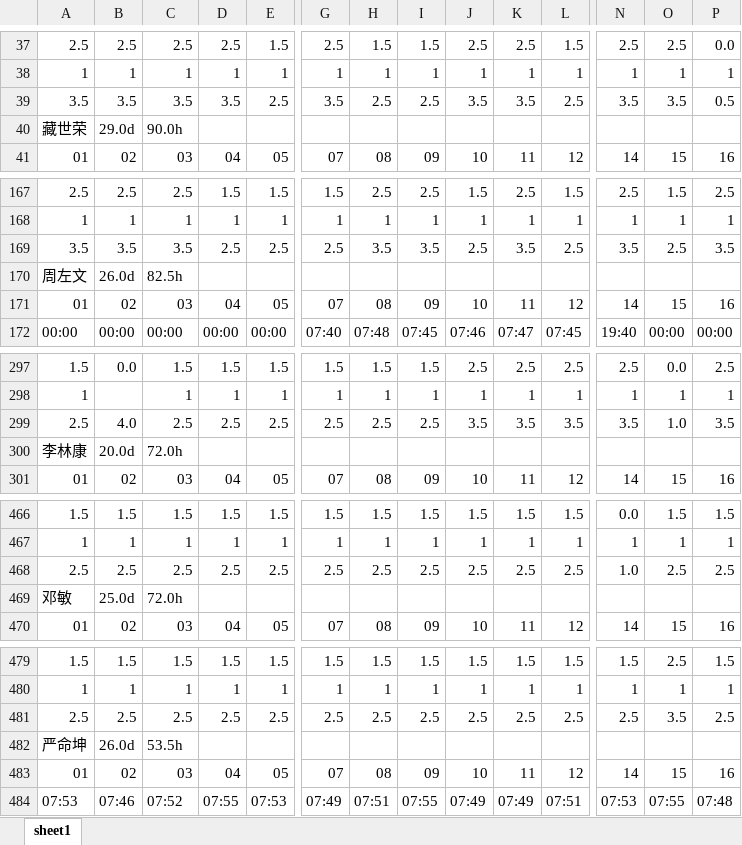
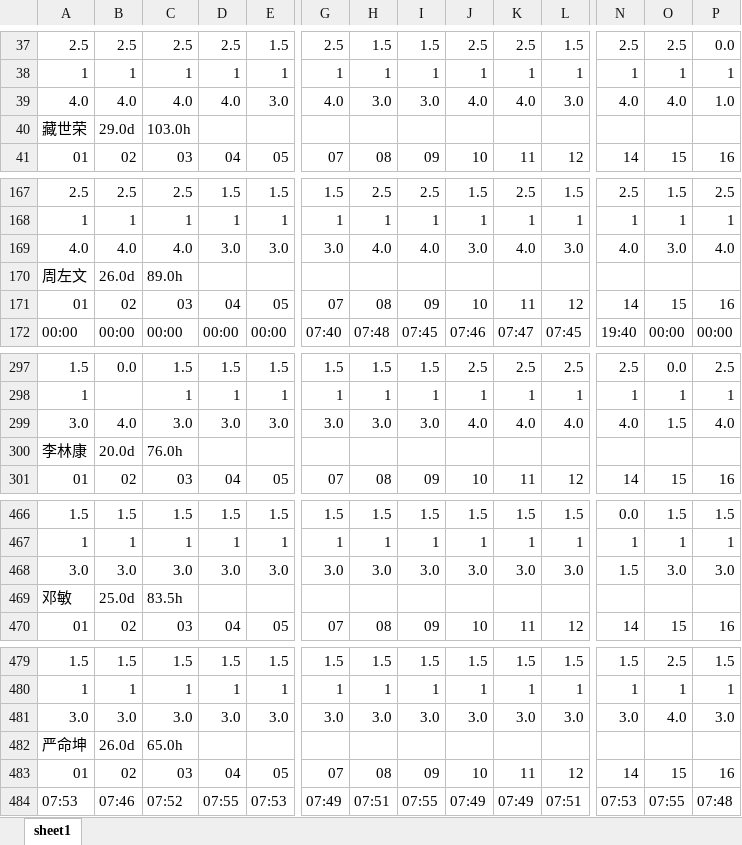
Before and after one commit to WSG88/oa, an Excel workbook: file/202009__1车间.xlsx, sheet sheet1, drawn as a sheet; only a part is shown, gaps mark what is left out; values as stored, in another font and other column widths than the file's, no cell formats; removed rows and columns are numbered as before the commit, all else as after; rows hold the shown columns only; the diff covers the shown part only; the diff names each change by its address in the sheet, - before the commit and + after, or states it on an @@ line.

```diff
--- a/file/202009__1车间.xlsx (sheet sheet1)
+++ b/file/202009__1车间.xlsx (sheet sheet1)
-row 39: 3.5 | 3.5 | 3.5 | 3.5 | 2.5 | 3.5 | 2.5 | 2.5 | 3.5 | 3.5 | 2.5 | 3.5 | 3.5 | 0.5
+row 39: 4.0 | 4.0 | 4.0 | 4.0 | 3.0 | 4.0 | 3.0 | 3.0 | 4.0 | 4.0 | 3.0 | 4.0 | 4.0 | 1.0
-C40: 90.0h
+C40: 103.0h
-row 169: 3.5 | 3.5 | 3.5 | 2.5 | 2.5 | 2.5 | 3.5 | 3.5 | 2.5 | 3.5 | 2.5 | 3.5 | 2.5 | 3.5
+row 169: 4.0 | 4.0 | 4.0 | 3.0 | 3.0 | 3.0 | 4.0 | 4.0 | 3.0 | 4.0 | 3.0 | 4.0 | 3.0 | 4.0
-C170: 82.5h
+C170: 89.0h
-row 299: 2.5 | 4.0 | 2.5 | 2.5 | 2.5 | 2.5 | 2.5 | 2.5 | 3.5 | 3.5 | 3.5 | 3.5 | 1.0 | 3.5
+row 299: 3.0 | 4.0 | 3.0 | 3.0 | 3.0 | 3.0 | 3.0 | 3.0 | 4.0 | 4.0 | 4.0 | 4.0 | 1.5 | 4.0
-C300: 72.0h
+C300: 76.0h
-row 468: 2.5 | 2.5 | 2.5 | 2.5 | 2.5 | 2.5 | 2.5 | 2.5 | 2.5 | 2.5 | 2.5 | 1.0 | 2.5 | 2.5
+row 468: 3.0 | 3.0 | 3.0 | 3.0 | 3.0 | 3.0 | 3.0 | 3.0 | 3.0 | 3.0 | 3.0 | 1.5 | 3.0 | 3.0
-C469: 72.0h
+C469: 83.5h
-row 481: 2.5 | 2.5 | 2.5 | 2.5 | 2.5 | 2.5 | 2.5 | 2.5 | 2.5 | 2.5 | 2.5 | 2.5 | 3.5 | 2.5
+row 481: 3.0 | 3.0 | 3.0 | 3.0 | 3.0 | 3.0 | 3.0 | 3.0 | 3.0 | 3.0 | 3.0 | 3.0 | 4.0 | 3.0
-C482: 53.5h
+C482: 65.0h
```
Also changed, not shown: 28 added rows, 28 removed rows and 164 edited cells elsewhere in this sheet, cell formats, 4 other files.
